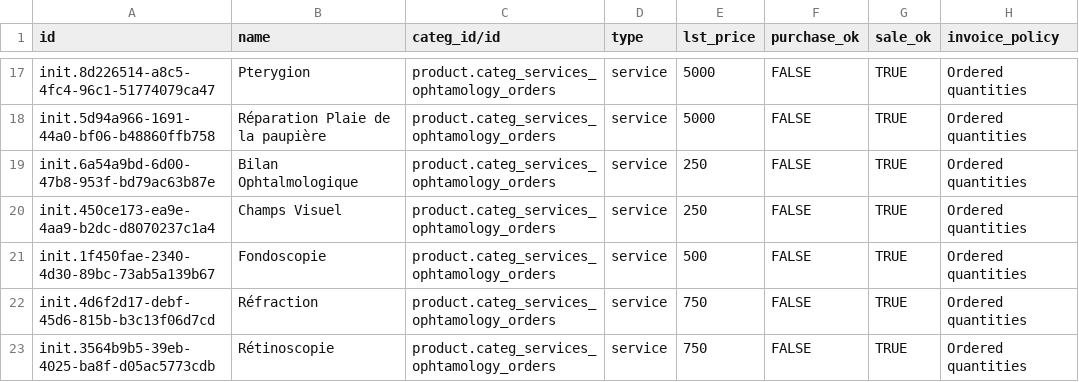
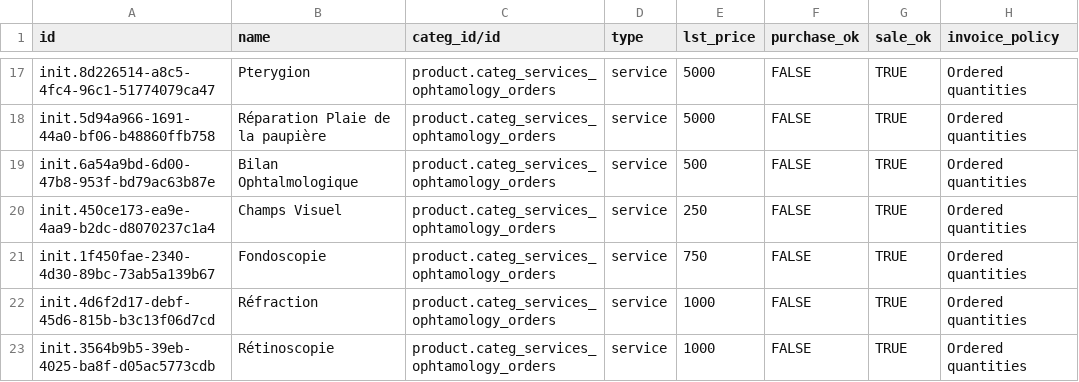
Before and after one commit to nuhuhmutebi/odoo-config-hsc, a CSV file: configuration/product_variant/ophtamlologyOrdersOdoo.csv, drawn as a sheet; only a part is shown, gaps mark what is left out.

```diff
--- a/configuration/product_variant/ophtamlologyOrdersOdoo.csv
+++ b/configuration/product_variant/ophtamlologyOrdersOdoo.csv
@@ -18,6 +18,6 @@ init.8d226514-a8c5-4fc4-96c1-51774079ca47,Pterygion,product.categ_services_ophta
 init.5d94a966-1691-44a0-bf06-b48860ffb758,Réparation Plaie de la paupière,product.categ_services_ophtamology_orders,service,5000,FALSE,TRUE,Ordered quantities
-init.6a54a9bd-6d00-47b8-953f-bd79ac63b87e,Bilan Ophtalmologique,product.categ_services_ophtamology_orders,service,250,FALSE,TRUE,Ordered quantities
+init.6a54a9bd-6d00-47b8-953f-bd79ac63b87e,Bilan Ophtalmologique,product.categ_services_ophtamology_orders,service,500,FALSE,TRUE,Ordered quantities
 init.450ce173-ea9e-4aa9-b2dc-d8070237c1a4,Champs Visuel,product.categ_services_ophtamology_orders,service,250,FALSE,TRUE,Ordered quantities
-init.1f450fae-2340-4d30-89bc-73ab5a139b67,Fondoscopie,product.categ_services_ophtamology_orders,service,500,FALSE,TRUE,Ordered quantities
-init.4d6f2d17-debf-45d6-815b-b3c13f06d7cd,Réfraction,product.categ_services_ophtamology_orders,service,750,FALSE,TRUE,Ordered quantities
-init.3564b9b5-39eb-4025-ba8f-d05ac5773cdb,Rétinoscopie,product.categ_services_ophtamology_orders,service,750,FALSE,TRUE,Ordered quantities
+init.1f450fae-2340-4d30-89bc-73ab5a139b67,Fondoscopie,product.categ_services_ophtamology_orders,service,750,FALSE,TRUE,Ordered quantities
+init.4d6f2d17-debf-45d6-815b-b3c13f06d7cd,Réfraction,product.categ_services_ophtamology_orders,service,1000,FALSE,TRUE,Ordered quantities
+init.3564b9b5-39eb-4025-ba8f-d05ac5773cdb,Rétinoscopie,product.categ_services_ophtamology_orders,service,1000,FALSE,TRUE,Ordered quantities
```
Also changed, not shown: configuration/product_variant/entOrdersOdoo.csv, configuration/product_variant/generalSurgeryOrdersOdoo.csv, 14 other files.
